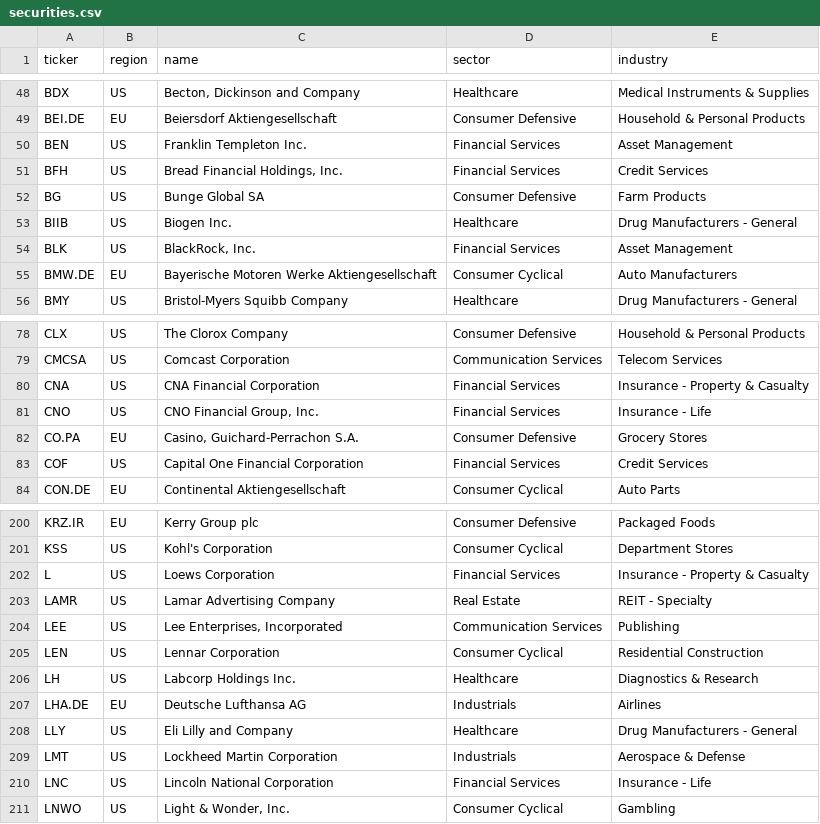
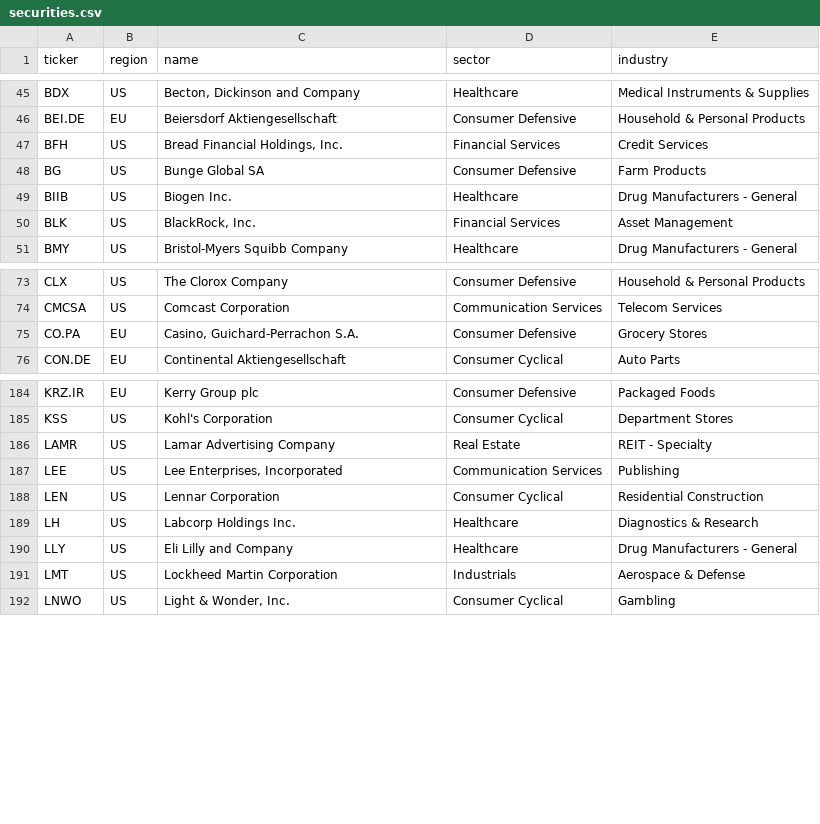
Before and after one commit to tiago-baptistalopes/bloco-rocha, a CSV file: app_data/securities.csv, drawn as a sheet; only a part is shown, gaps mark what is left out; the diff covers the shown part only; the diff names each change by its address in the sheet, - before the commit and + after, or states it on an @@ line.

```diff
--- a/app_data/securities.csv
+++ b/app_data/securities.csv
-row 50: BEN | US | Franklin Templeton Inc. | Financial Services | Asset Management
-row 55: BMW.DE | EU | Bayerische Motoren Werke Aktiengesellschaft | Consumer Cyclical | Auto Manufacturers
-row 80: CNA | US | CNA Financial Corporation | Financial Services | Insurance - Property & Casualty
-row 81: CNO | US | CNO Financial Group, Inc. | Financial Services | Insurance - Life
-row 83: COF | US | Capital One Financial Corporation | Financial Services | Credit Services
-row 202: L | US | Loews Corporation | Financial Services | Insurance - Property & Casualty
-row 207: LHA.DE | EU | Deutsche Lufthansa AG | Industrials | Airlines
-row 210: LNC | US | Lincoln National Corporation | Financial Services | Insurance - Life
```
Also changed, not shown: 25 removed rows elsewhere in this file, app_data/nav.csv, 3 other files.
